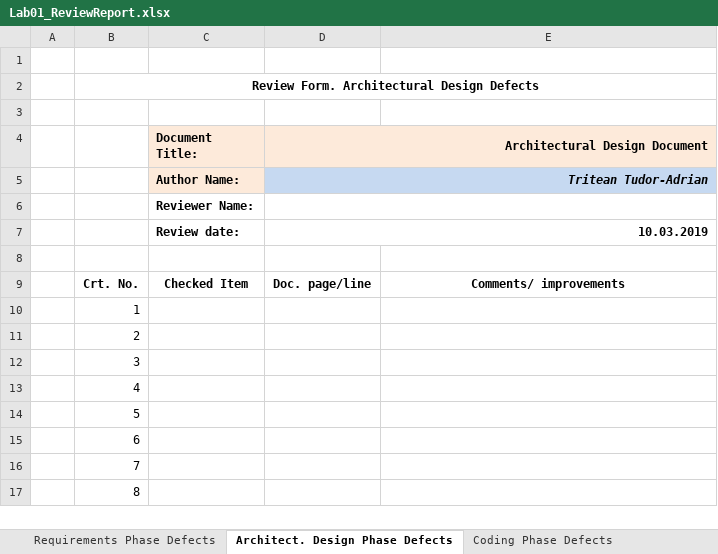
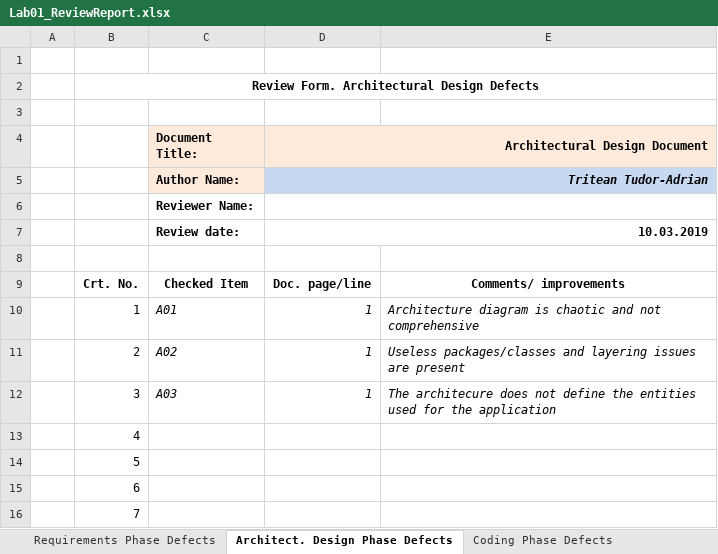
Before and after one commit to triteannn/VVSS, an Excel workbook: Docs/Lab01/Lab01_ReviewReport.xlsx, sheet Architect. Design Phase Defects, drawn as a sheet; only a part is shown; the shorter side is filled out with more unchanged rows; values as stored, in another font and other column widths than the file's, no borders; removed rows and columns are numbered as before the commit, all else as after; the diff names each change by its address in the sheet, - before the commit and + after, or states it on an @@ line.

Commit message:
Added architectural design phase report

```diff
--- a/Docs/Lab01/Lab01_ReviewReport.xlsx (sheet Architect. Design Phase Defects)
+++ b/Docs/Lab01/Lab01_ReviewReport.xlsx (sheet Architect. Design Phase Defects)
-row 10:  | 1
-row 11:  | 2
-row 12:  | 3
+row 10:  | 1 | A01 | 1 | Architecture diagram is chaotic and not comprehensive
+row 11:  | 2 | A02 | 1 | Useless packages/classes and layering issues are present
+row 12:  | 3 | A03 | 1 | The architecure does not define the entities used for the application
```
Also changed, not shown: sheet Requirements Phase Defects.
